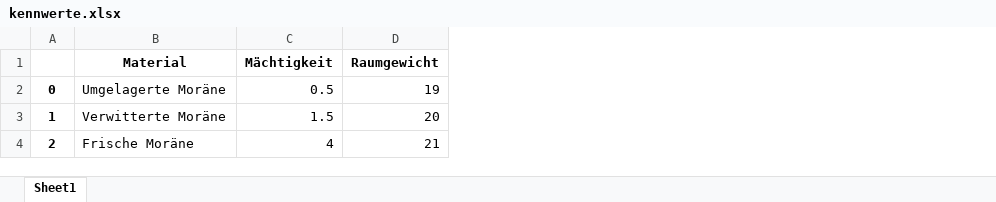
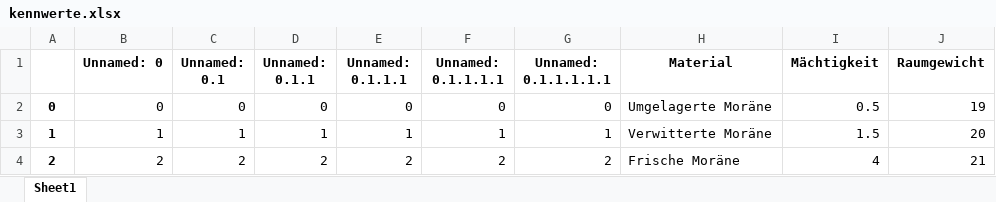
Before and after one commit to cebe01/baupy, an Excel workbook: kennwerte.xlsx, sheet Sheet1, drawn as a sheet; only a part is shown; values as stored, in another font and other column widths than the file's, no borders; the diff names each change by its address in the sheet, - before the commit and + after, or states it on an @@ line.

Commit message:
v0.022
Add Excel load

```diff
--- a/kennwerte.xlsx (sheet Sheet1)
+++ b/kennwerte.xlsx (sheet Sheet1)
+column B (Unnamed: 0), rows 2-4: 0 | 1 | 2
+column C (Unnamed: 0.1), rows 2-4: 0 | 1 | 2
+column D (Unnamed: 0.1.1), rows 2-4: 0 | 1 | 2
+column E (Unnamed: 0.1.1.1), rows 2-4: 0 | 1 | 2
+column F (Unnamed: 0.1.1.1.1), rows 2-4: 0 | 1 | 2
+column G (Unnamed: 0.1.1.1.1.1), rows 2-4: 0 | 1 | 2
```
Also changed, not shown: 3 other files.
